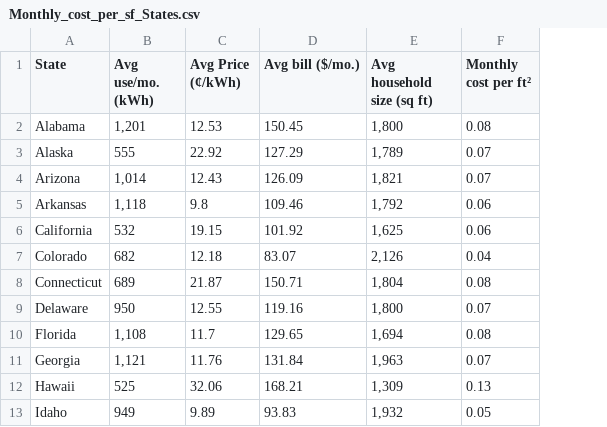
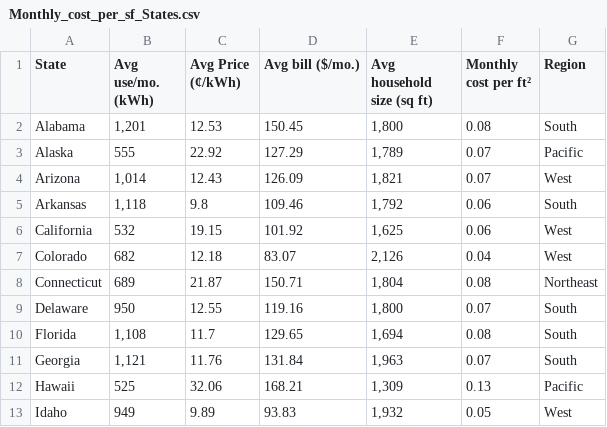
Before and after one commit to mkollontai/DATA608, a CSV file: Final/Monthly_cost_per_sf_States.csv, drawn as a sheet; only a part is shown; the diff names each change by its address in the sheet, - before the commit and + after, or states it on an @@ line.

Commit message:
added region

```diff
--- a/Final/Monthly_cost_per_sf_States.csv
+++ b/Final/Monthly_cost_per_sf_States.csv
+column G (Region), rows 2-13: South | Pacific | West | South | West | West | Northeast | South | South | South | Pacific | West
```
